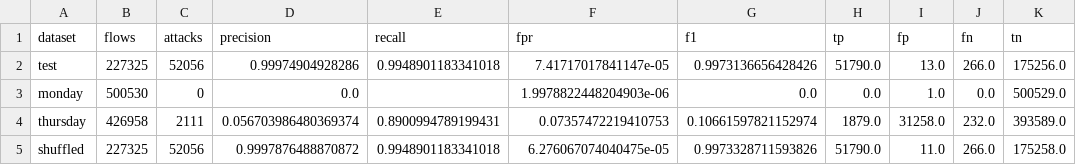
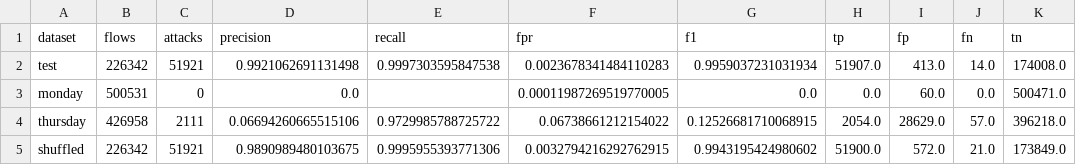
Before and after one commit to sathvik-dvdg/GraphSentinal, a CSV file: ML/threshold_flow_level.csv, drawn as a sheet.

```diff
--- a/ML/threshold_flow_level.csv
+++ b/ML/threshold_flow_level.csv
@@ -1,5 +1,5 @@
 dataset,flows,attacks,precision,recall,fpr,f1,tp,fp,fn,tn
-test,227325,52056,0.99974904928286,0.9948901183341018,7.41717017841147e-05,0.9973136656428426,51790.0,13.0,266.0,175256.0
-monday,500530,0,0.0,,1.9978822448204903e-06,0.0,0.0,1.0,0.0,500529.0
-thursday,426958,2111,0.056703986480369374,0.8900994789199431,0.07357472219410753,0.10661597821152974,1879.0,31258.0,232.0,393589.0
-shuffled,227325,52056,0.9997876488870872,0.9948901183341018,6.276067074040475e-05,0.9973328711593826,51790.0,11.0,266.0,175258.0
+test,226342,51921,0.9921062691131498,0.9997303595847538,0.0023678341484110283,0.9959037231031934,51907.0,413.0,14.0,174008.0
+monday,500531,0,0.0,,0.00011987269519770005,0.0,0.0,60.0,0.0,500471.0
+thursday,426958,2111,0.06694260665515106,0.9729985788725722,0.06738661212154022,0.12526681710068915,2054.0,28629.0,57.0,396218.0
+shuffled,226342,51921,0.9890989480103675,0.9995955393771306,0.0032794216292762915,0.9943195424980602,51900.0,572.0,21.0,173849.0
```
Also changed, not shown: ML/threshold_window_level.csv, 39 other files.
